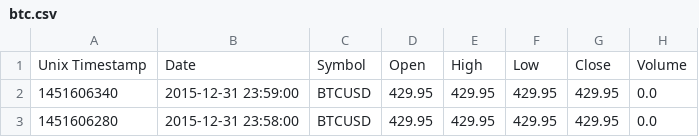
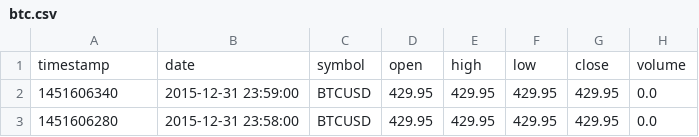
Before and after one commit to synw/chartflo, a CSV file: example/data/btc.csv, drawn as a sheet; only a part is shown; removed rows and columns are numbered as before the commit, all else as after; the diff names each change by its address in the sheet, - before the commit and + after, or states it on an @@ line.

Commit message:
Improve real time chart example

```diff
--- a/example/data/btc.csv
+++ b/example/data/btc.csv
-row 1: Unix Timestamp | Date | Symbol | Open | High | Low | Close | Volume
+row 1: timestamp | date | symbol | open | high | low | close | volume
```
Also changed, not shown: 3 other files.
